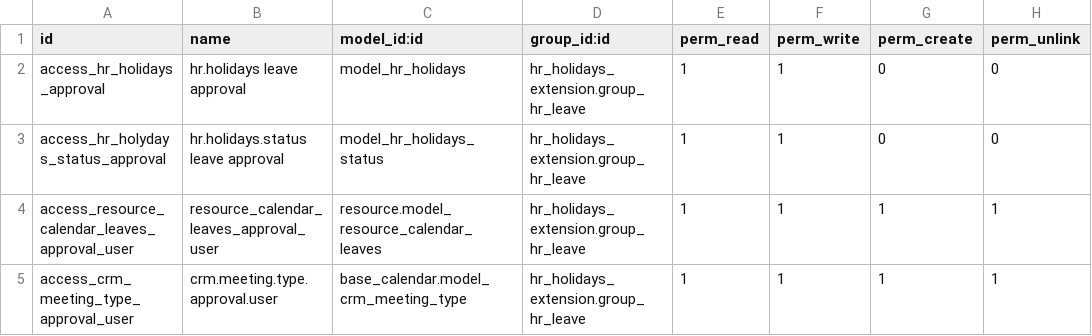
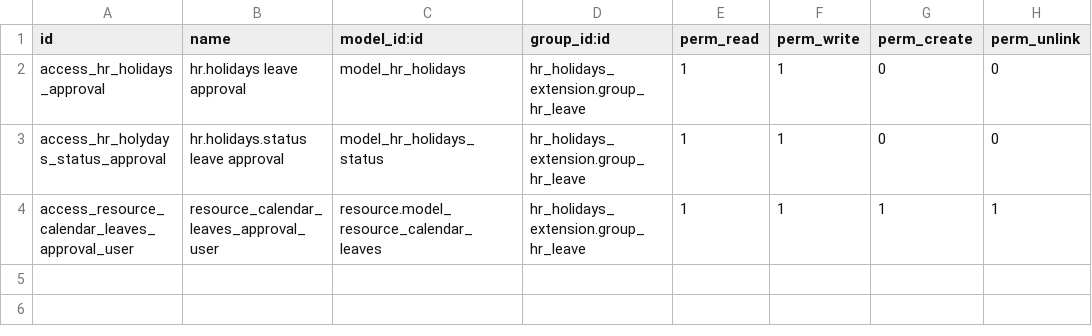
Before and after one commit to alanljj/odoo-hr, a CSV file: hr_holidays_extension/security/ir.model.access.csv, drawn as a sheet.

Commit message:
Fix ir_model_data

```diff
--- a/hr_holidays_extension/security/ir.model.access.csv
+++ b/hr_holidays_extension/security/ir.model.access.csv
@@ -4,2 +4 @@ access_hr_holydays_status_approval,hr.holidays.status leave approval,model_hr_ho
 access_resource_calendar_leaves_approval_user,resource_calendar_leaves_approval_user,resource.model_resource_calendar_leaves,hr_holidays_extension.group_hr_leave,1,1,1,1
-access_crm_meeting_type_approval_user,crm.meeting.type.approval.user,base_calendar.model_crm_meeting_type,hr_holidays_extension.group_hr_leave,1,1,1,1
```
